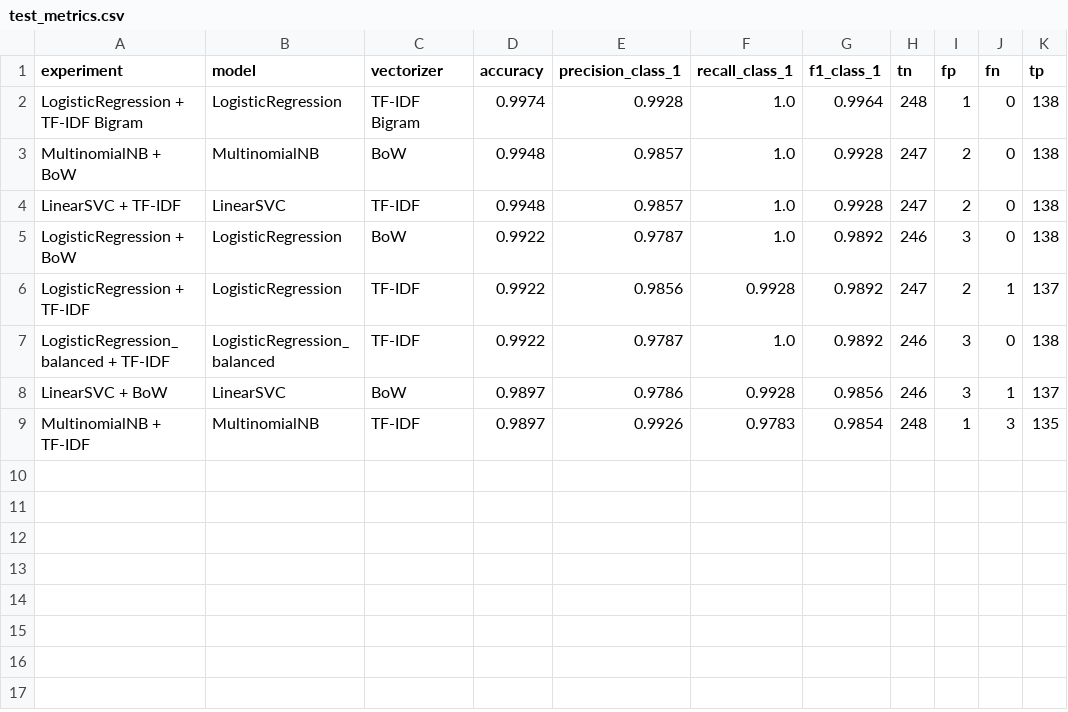
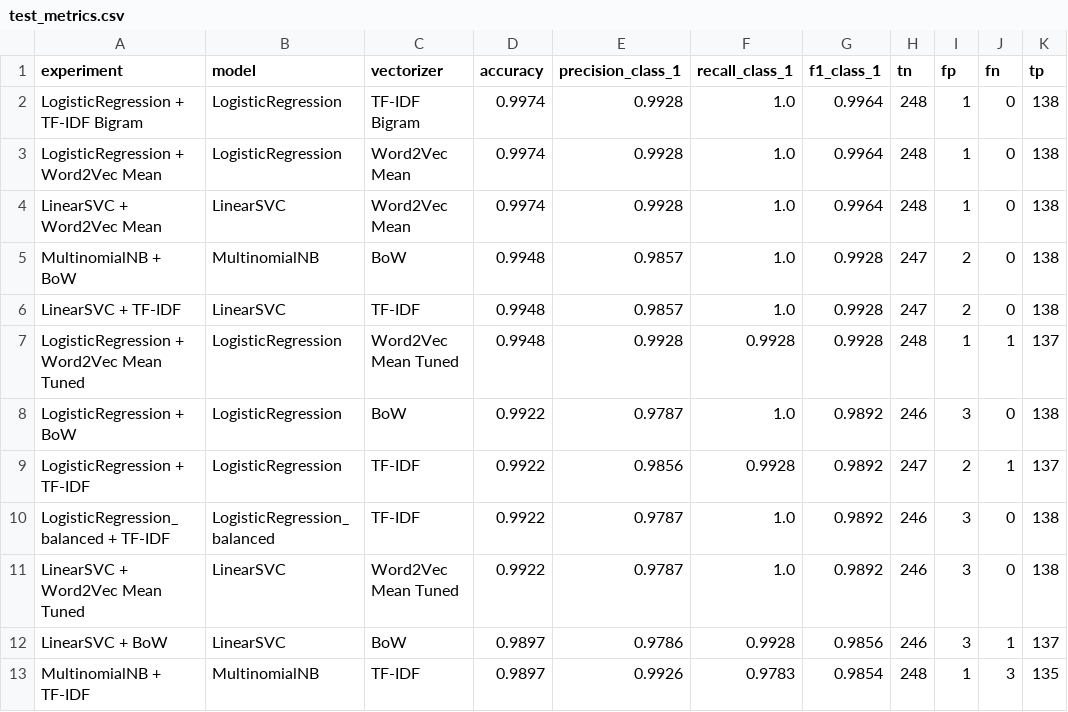
Before and after one commit to LeThanh052/nlp, a CSV file: results/test_metrics.csv, drawn as a sheet.

Commit message:
Word2Vec

```diff
--- a/results/test_metrics.csv
+++ b/results/test_metrics.csv
@@ -2,4 +2,7 @@
 LogisticRegression + TF-IDF Bigram,LogisticRegression,TF-IDF Bigram,0.9974,0.9928,1.0,0.9964,248,1,0,138
+LogisticRegression + Word2Vec Mean,LogisticRegression,Word2Vec Mean,0.9974,0.9928,1.0,0.9964,248,1,0,138
+LinearSVC + Word2Vec Mean,LinearSVC,Word2Vec Mean,0.9974,0.9928,1.0,0.9964,248,1,0,138
 MultinomialNB + BoW,MultinomialNB,BoW,0.9948,0.9857,1.0,0.9928,247,2,0,138
 LinearSVC + TF-IDF,LinearSVC,TF-IDF,0.9948,0.9857,1.0,0.9928,247,2,0,138
+LogisticRegression + Word2Vec Mean Tuned,LogisticRegression,Word2Vec Mean Tuned,0.9948,0.9928,0.9928,0.9928,248,1,1,137
 LogisticRegression + BoW,LogisticRegression,BoW,0.9922,0.9787,1.0,0.9892,246,3,0,138
@@ -7,2 +10,3 @@ LogisticRegression + TF-IDF,LogisticRegression,TF-IDF,0.9922,0.9856,0.9928,0.989
 LogisticRegression_balanced + TF-IDF,LogisticRegression_balanced,TF-IDF,0.9922,0.9787,1.0,0.9892,246,3,0,138
+LinearSVC + Word2Vec Mean Tuned,LinearSVC,Word2Vec Mean Tuned,0.9922,0.9787,1.0,0.9892,246,3,0,138
 LinearSVC + BoW,LinearSVC,BoW,0.9897,0.9786,0.9928,0.9856,246,3,1,137
```
Also changed, not shown: 5 other files.
